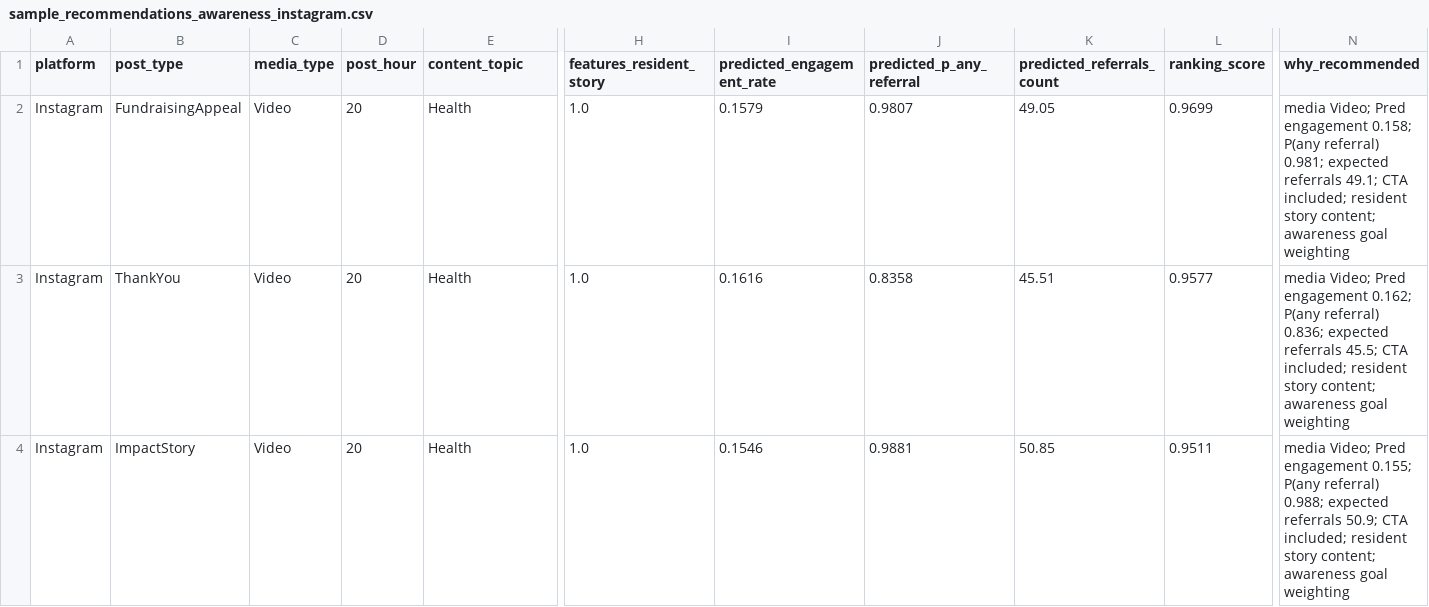
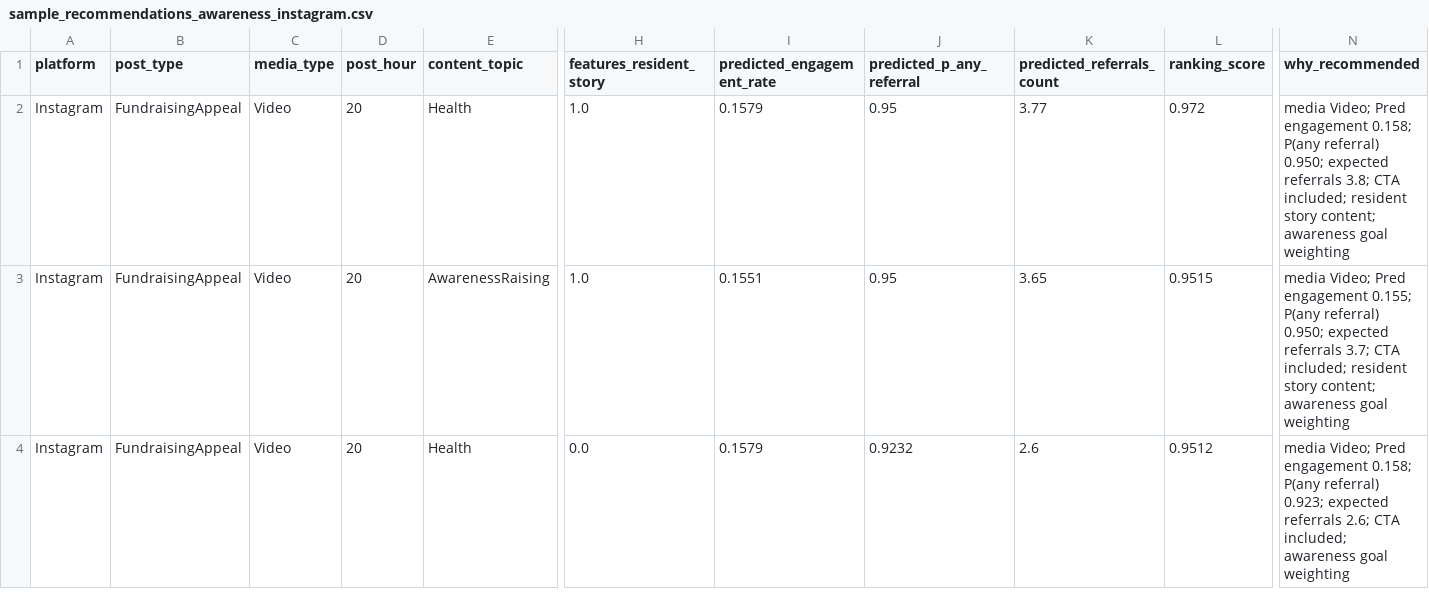
Before and after one commit to levihenstrom/WinterIntex4-5, a CSV file: ml-pipelines/ml_pipeline_social_media_engagement/outputs/sample_recommendations_awareness_instagram.csv, drawn as a sheet; only a part is shown, gaps mark what is left out; the diff names each change by its address in the sheet, - before the commit and + after, or states it on an @@ line.

```diff
--- a/ml-pipelines/ml_pipeline_social_media_engagement/outputs/sample_recommendations_awareness_instagram.csv
+++ b/ml-pipelines/ml_pipeline_social_media_engagement/outputs/sample_recommendations_awareness_instagram.csv
-J2 (predicted_p_any_referral): 0.9807
+J2 (predicted_p_any_referral): 0.95
-K2 (predicted_referrals_count): 49.05
+K2 (predicted_referrals_count): 3.77
-L2 (ranking_score): 0.9699
+L2 (ranking_score): 0.972
-N2 (why_recommended): …P(any referral) 0.981; expected referrals 49.1; CTA included;…
+N2 (why_recommended): …P(any referral) 0.950; expected referrals 3.8; CTA included;…
-B3 (post_type): ThankYou
+B3 (post_type): FundraisingAppeal
-E3 (content_topic): Health
+E3 (content_topic): AwarenessRaising
-I3 (predicted_engagement_rate): 0.1616
+I3 (predicted_engagement_rate): 0.1551
-J3 (predicted_p_any_referral): 0.8358
+J3 (predicted_p_any_referral): 0.95
-K3 (predicted_referrals_count): 45.51
+K3 (predicted_referrals_count): 3.65
-L3 (ranking_score): 0.9577
+L3 (ranking_score): 0.9515
-N3 (why_recommended): …Pred engagement 0.162; P(any referral) 0.836; expected referrals 45.5; CTA included;…
+N3 (why_recommended): …Pred engagement 0.155; P(any referral) 0.950; expected referrals 3.7; CTA included;…
-B4 (post_type): ImpactStory
+B4 (post_type): FundraisingAppeal
-H4 (features_resident_story): 1.0
+H4 (features_resident_story): 0.0
-I4 (predicted_engagement_rate): 0.1546
+I4 (predicted_engagement_rate): 0.1579
-J4 (predicted_p_any_referral): 0.9881
+J4 (predicted_p_any_referral): 0.9232
-K4 (predicted_referrals_count): 50.85
+K4 (predicted_referrals_count): 2.6
-L4 (ranking_score): 0.9511
+L4 (ranking_score): 0.9512
-N4 (why_recommended): …Pred engagement 0.155; P(any referral) 0.988; expected referrals 50.9; CTA included; resident story content; awareness goal…
+N4 (why_recommended): …Pred engagement 0.158; P(any referral) 0.923; expected referrals 2.6; CTA included; awareness goal…
```
Also changed, not shown: ml-pipelines/ml_pipeline_social_media_engagement/outputs/explanatory_logistic_any_referral.csv, ml-pipelines/ml_pipeline_social_media_engagement/outputs/sample_recommendations_donations.csv, 21 other files.
